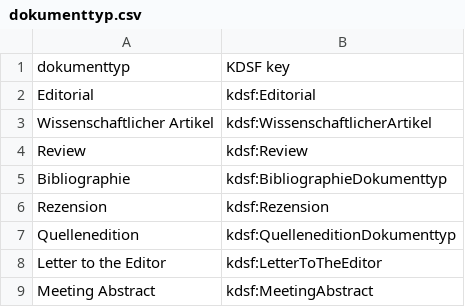
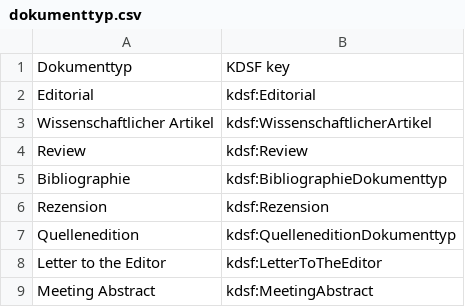
Before and after one commit to his-eg/friends-of-kdsf, a CSV file: key_mapping/ksdf/dokumenttyp.csv, drawn as a sheet.

```diff
--- a/key_mapping/ksdf/dokumenttyp.csv
+++ b/key_mapping/ksdf/dokumenttyp.csv
@@ -1,2 +1,2 @@
-"dokumenttyp";"KDSF key"
+"Dokumenttyp";"KDSF key"
 "Editorial";"kdsf:Editorial"
```
Also changed, not shown: key_mapping/cerif/format.csv, key_mapping/cerif/identifier.csv, 11 other files.
